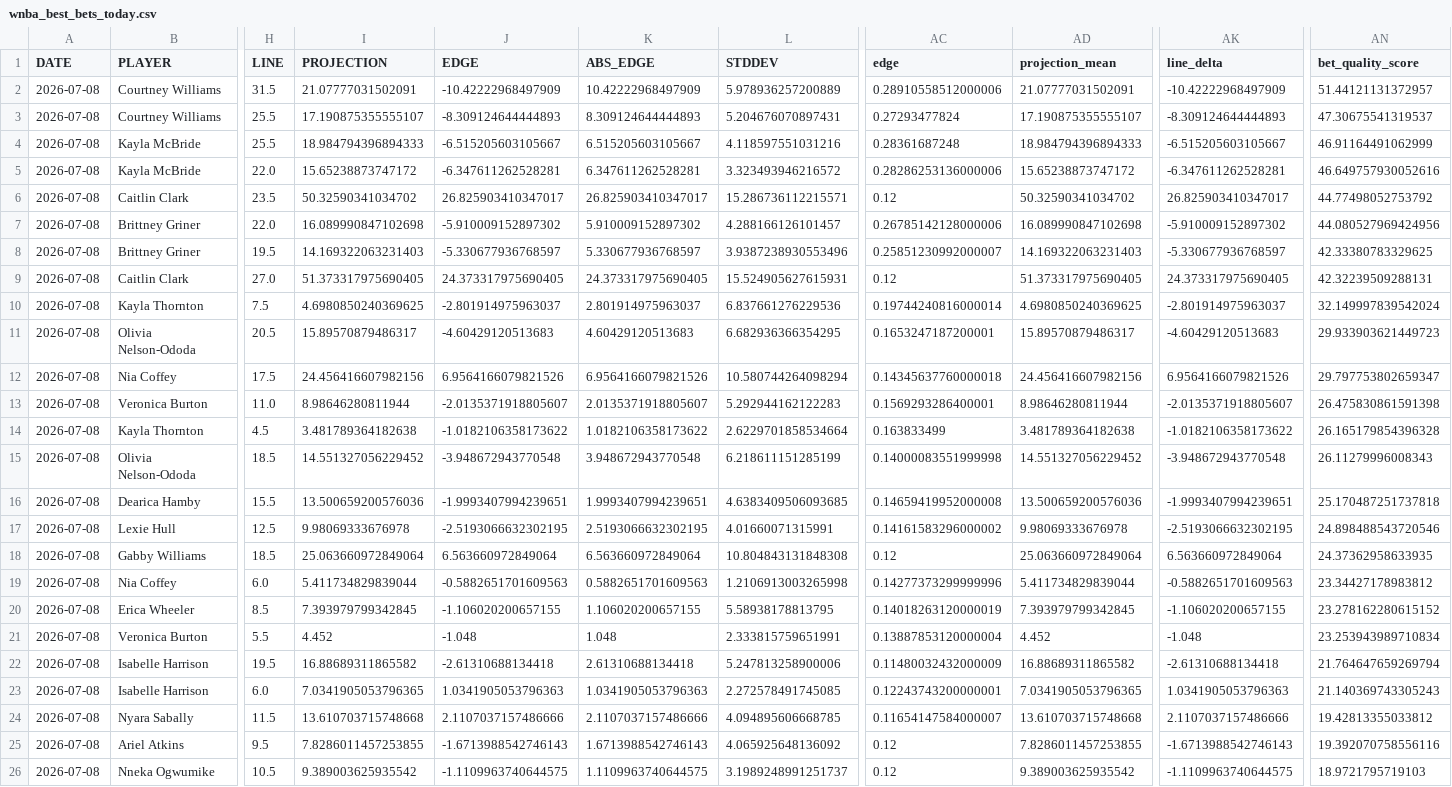
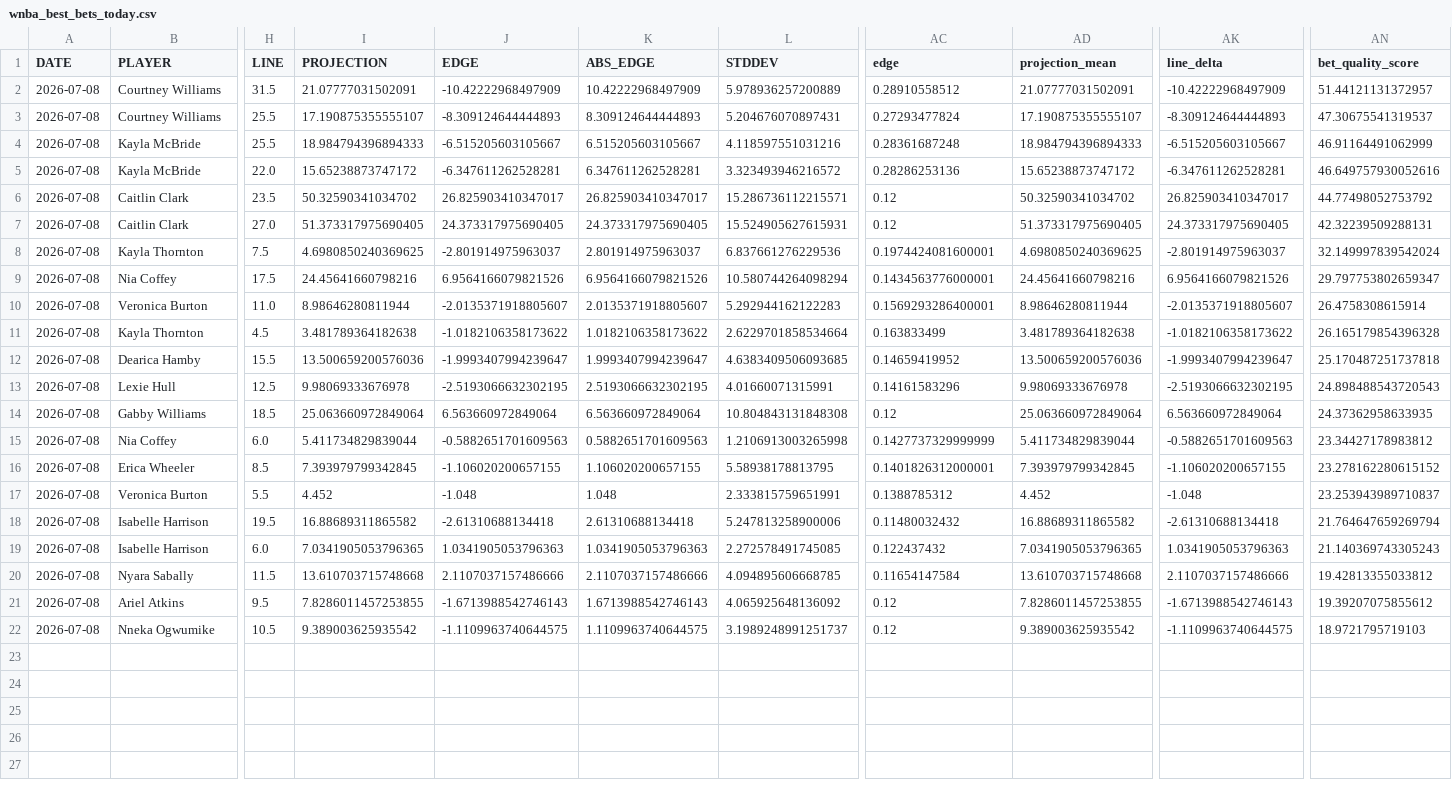
Before and after one commit to syocum9422-blip/edgeranked-site, a CSV file: wnba/Best_Bets/wnba_best_bets_today.csv, drawn as a sheet; only a part is shown, gaps mark what is left out; removed rows and columns are numbered as before the commit, all else as after; rows hold the shown columns only; the diff names each change by its address in the sheet, - before the commit and + after, or states it on an @@ line.

```diff
--- a/wnba/Best_Bets/wnba_best_bets_today.csv
+++ b/wnba/Best_Bets/wnba_best_bets_today.csv
-AC2 (edge): 0.28910558512000006
+AC2 (edge): 0.28910558512
-AC5 (edge): 0.28286253136000006
+AC5 (edge): 0.28286253136
-row 7: 2026-07-08 | Brittney Griner | 22.0 | 16.089990847102698 | -5.910009152897302 | 5.910009152897302 | 4.288166126101457 | 0.26785142128000006 | 16.089990847102698 | -5.910009152897302 | 44.080527969424956
-row 8: 2026-07-08 | Brittney Griner | 19.5 | 14.169322063231403 | -5.330677936768597 | 5.330677936768597 | 3.9387238930553496 | 0.25851230992000007 | 14.169322063231403 | -5.330677936768597 | 42.33380783329625
-AC8 (edge): 0.19744240816000014
+AC8 (edge): 0.1974424081600001
-row 11: 2026-07-08 | Olivia Nelson-Ododa | 20.5 | 15.89570879486317 | -4.60429120513683 | 4.60429120513683 | 6.682936366354295 | 0.1653247187200001 | 15.89570879486317 | -4.60429120513683 | 29.933903621449723
-I9 (PROJECTION): 24.456416607982156
+I9 (PROJECTION): 24.45641660798216
-AC9 (edge): 0.14345637760000018
+AC9 (edge): 0.1434563776000001
-AD9 (projection_mean): 24.456416607982156
+AD9 (projection_mean): 24.45641660798216
-AN10 (bet_quality_score): 26.475830861591398
+AN10 (bet_quality_score): 26.4758308615914
-row 15: 2026-07-08 | Olivia Nelson-Ododa | 18.5 | 14.551327056229452 | -3.948672943770548 | 3.948672943770548 | 6.218611151285199 | 0.14000083551999998 | 14.551327056229452 | -3.948672943770548 | 26.11279996008343
-J12 (EDGE): -1.9993407994239651
+J12 (EDGE): -1.9993407994239647
-K12 (ABS_EDGE): 1.9993407994239651
+K12 (ABS_EDGE): 1.9993407994239647
-AC12 (edge): 0.14659419952000008
+AC12 (edge): 0.14659419952
-AK12 (line_delta): -1.9993407994239651
+AK12 (line_delta): -1.9993407994239647
-AC13 (edge): 0.14161583296000002
+AC13 (edge): 0.14161583296
-AN13 (bet_quality_score): 24.898488543720546
+AN13 (bet_quality_score): 24.898488543720543
-AC15 (edge): 0.14277373299999996
+AC15 (edge): 0.1427737329999999
-AC16 (edge): 0.14018263120000019
+AC16 (edge): 0.1401826312000001
-AC17 (edge): 0.13887853120000004
+AC17 (edge): 0.1388785312
-AN17 (bet_quality_score): 23.253943989710834
+AN17 (bet_quality_score): 23.253943989710837
-AC18 (edge): 0.11480032432000009
+AC18 (edge): 0.11480032432
-AC19 (edge): 0.12243743200000001
+AC19 (edge): 0.122437432
-AC20 (edge): 0.11654147584000007
+AC20 (edge): 0.11654147584
-AN21 (bet_quality_score): 19.392070758556116
+AN21 (bet_quality_score): 19.39207075855612
```
Also changed, not shown: wnba/data/raw/wnba_player_status.csv, wnba/data/raw/wnba_sportsbook_lines_raw.csv, 3 other files.
